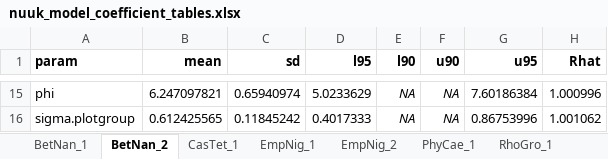
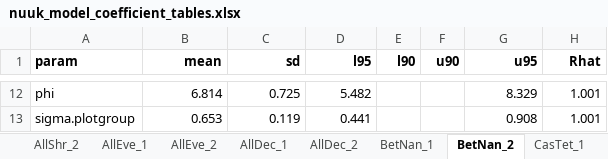
Before and after one commit to jonathanvonoppen/arctic_shrubs, an Excel workbook: documentation/nuuk_model_coefficient_tables.xlsx, sheet BetNan_2, drawn as a sheet; only a part is shown, gaps mark what is left out; values as stored, in another font and other column widths than the file's, no borders; addresses are those after the commit; the diff covers the shown part only; the diff names each change by its address in the sheet, - before the commit and + after, or states it on an @@ line.

```diff
--- a/documentation/nuuk_model_coefficient_tables.xlsx (sheet BetNan_2)
+++ b/documentation/nuuk_model_coefficient_tables.xlsx (sheet BetNan_2)
+sheet tab: AllShr_2
+sheet tab: AllEve_1
+sheet tab: AllEve_2
+sheet tab: AllDec_1
+sheet tab: AllDec_2
-B12 (mean): 6.247097821
+B12 (mean): 6.814
-C12 (sd): 0.65940974
+C12 (sd): 0.725
-D12 (l95): 5.0233629
+D12 (l95): 5.482
-E12:E13 (l90): NA
+E12:E13 (l90): (empty)
-F12:F13 (u90): NA
+F12:F13 (u90): (empty)
-G12 (u95): 7.60186384
+G12 (u95): 8.329
-H12 (Rhat): 1.000996
+H12 (Rhat): 1.001
-B13 (mean): 0.612425565
+B13 (mean): 0.653
-C13 (sd): 0.11845242
+C13 (sd): 0.119
-D13 (l95): 0.4017333
+D13 (l95): 0.441
-G13 (u95): 0.86753996
+G13 (u95): 0.908
-H13 (Rhat): 1.001062
+H13 (Rhat): 1.001
```
Also changed, not shown: 7 added rows, 10 removed rows and 21 edited cells elsewhere in this sheet, sheet EmpNig_2, sheet VacUli_1, sheet SalGla_1, sheet PhyCae_1, sheet RhoGro_1, sheet CasTet_1, 7 more sheets, other sheet tabs.
